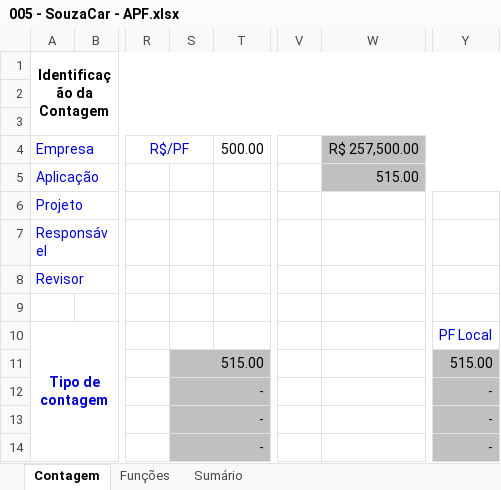
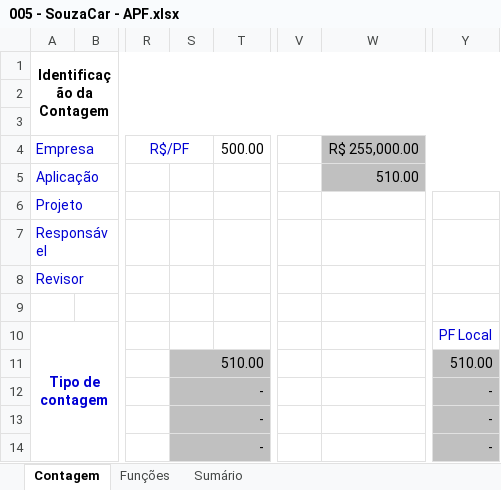
Before and after one commit to pcmartins/M64-Bela-Adormecida-, an Excel workbook: 2 - Requisitos/2.5 - Planilha_de_Contagem/005 - SouzaCar - APF.xlsx, sheet Contagem, drawn as a sheet; only a part is shown, gaps mark what is left out; values as stored, in another font and other column widths than the file's, no borders; charts and pictures not drawn; the diff names each change by its address in the sheet, - before the commit and + after, or states it on an @@ line.

```diff
--- a/2 - Requisitos/2.5 - Planilha_de_Contagem/005 - SouzaCar - APF.xlsx (sheet Contagem)
+++ b/2 - Requisitos/2.5 - Planilha_de_Contagem/005 - SouzaCar - APF.xlsx (sheet Contagem)
-W4: R$ 257,500.00
+W4: R$ 255,000.00
-W5 (R$ 255,000.00): 515.00
+W5 (R$ 255,000.00): 510.00
-S11: 515.00
+S11: 510.00
-Y11: 515.00
+Y11: 510.00
```
Also changed, not shown: sheet Funções, sheet Sumário, formulas that keep their value, hidden cells, charts or pictures, 2 other files.
